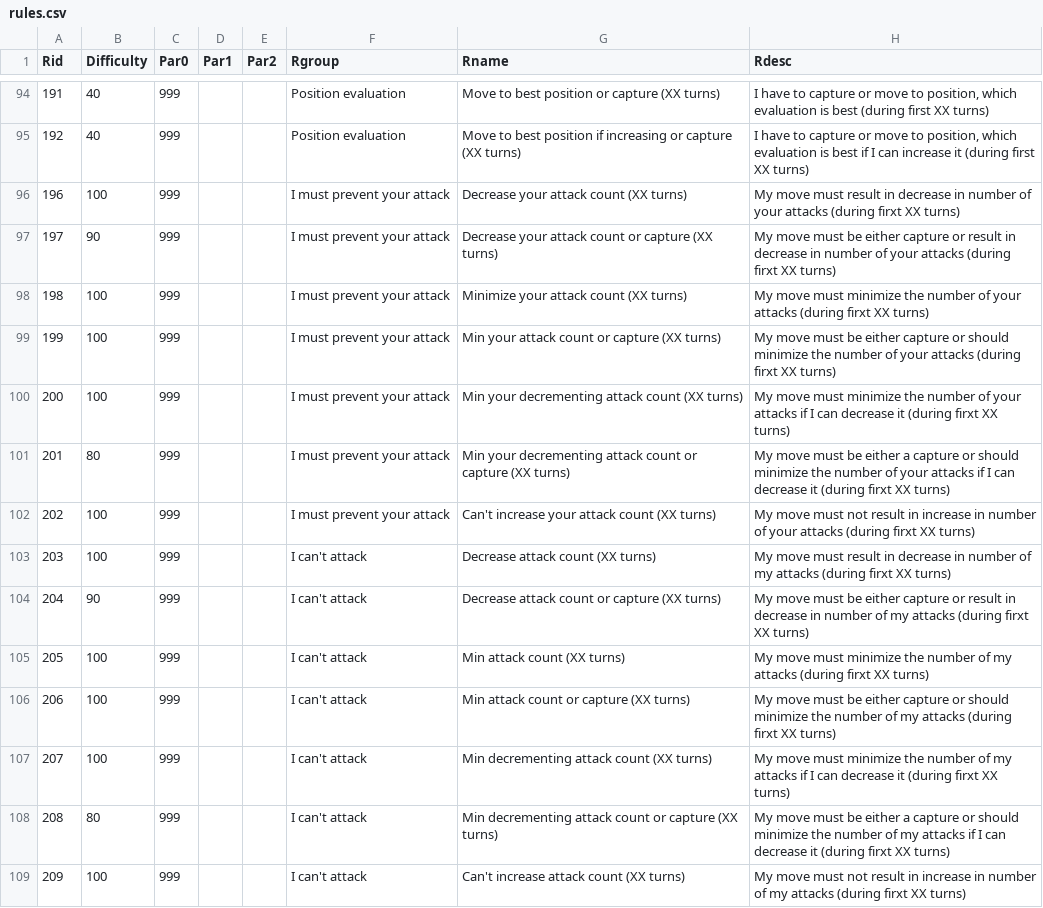
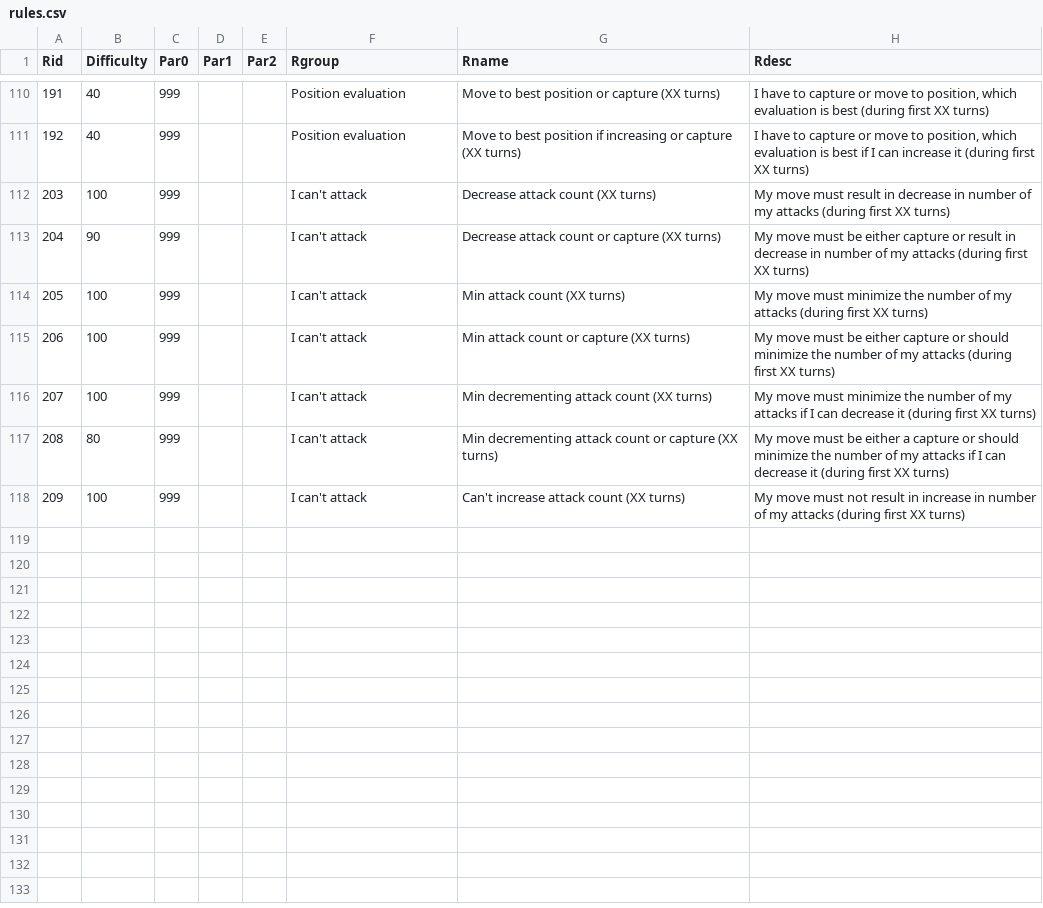
Before and after one commit to rualark/FlexiChess, a CSV file: rules/rules.csv, drawn as a sheet; only a part is shown, gaps mark what is left out; the diff covers the shown part only.

```diff
--- a/rules/rules.csv
+++ b/rules/rules.csv
@@ -95,15 +111,8 @@ Rid;Difficulty;Par0;Par1;Par2;Rgroup;Rname;Rdesc
 192;40;999;;;Position evaluation;Move to best position if increasing or capture (XX turns);I have to capture or move to position, which evaluation is best if I can increase it (during first XX turns)
-196;100;999;;;I must prevent your attack;Decrease your attack count (XX turns);My move must result in decrease in number of your attacks (during firxt XX turns)
-197;90;999;;;I must prevent your attack;Decrease your attack count or capture (XX turns);My move must be either capture or result in decrease in number of your attacks (during firxt XX turns)
-198;100;999;;;I must prevent your attack;Minimize your attack count (XX turns);My move must minimize the number of your attacks (during firxt XX turns)
-199;100;999;;;I must prevent your attack;Min your attack count or capture (XX turns);My move must be either capture or should minimize the number of your attacks (during firxt XX turns)
-200;100;999;;;I must prevent your attack;Min your decrementing attack count (XX turns);My move must minimize the number of your attacks if I can decrease it (during firxt XX turns)
-201;80;999;;;I must prevent your attack;Min your decrementing attack count or capture (XX turns);My move must be either a capture or should minimize the number of your attacks if I can decrease it (during firxt XX turns)
-202;100;999;;;I must prevent your attack;Can't increase your attack count (XX turns);My move must not result in increase in number of your attacks (during firxt XX turns)
-203;100;999;;;I can't attack;Decrease attack count (XX turns);My move must result in decrease in number of my attacks (during firxt XX turns)
-204;90;999;;;I can't attack;Decrease attack count or capture (XX turns);My move must be either capture or result in decrease in number of my attacks (during firxt XX turns)
-205;100;999;;;I can't attack;Min attack count (XX turns);My move must minimize the number of my attacks (during firxt XX turns)
-206;100;999;;;I can't attack;Min attack count or capture (XX turns);My move must be either capture or should minimize the number of my attacks (during firxt XX turns)
-207;100;999;;;I can't attack;Min decrementing attack count (XX turns);My move must minimize the number of my attacks if I can decrease it (during firxt XX turns)
-208;80;999;;;I can't attack;Min decrementing attack count or capture (XX turns);My move must be either a capture or should minimize the number of my attacks if I can decrease it (during firxt XX turns)
-209;100;999;;;I can't attack;Can't increase attack count (XX turns);My move must not result in increase in number of my attacks (during firxt XX turns)
+203;100;999;;;I can't attack;Decrease attack count (XX turns);My move must result in decrease in number of my attacks (during first XX turns)
+204;90;999;;;I can't attack;Decrease attack count or capture (XX turns);My move must be either capture or result in decrease in number of my attacks (during first XX turns)
+205;100;999;;;I can't attack;Min attack count (XX turns);My move must minimize the number of my attacks (during first XX turns)
+206;100;999;;;I can't attack;Min attack count or capture (XX turns);My move must be either capture or should minimize the number of my attacks (during first XX turns)
+207;100;999;;;I can't attack;Min decrementing attack count (XX turns);My move must minimize the number of my attacks if I can decrease it (during first XX turns)
+208;80;999;;;I can't attack;Min decrementing attack count or capture (XX turns);My move must be either a capture or should minimize the number of my attacks if I can decrease it (during first XX turns)
+209;100;999;;;I can't attack;Can't increase attack count (XX turns);My move must not result in increase in number of my attacks (during first XX turns)
```
Also changed, not shown: 16 added rows and 13 edited cells elsewhere in this file, 14 other files.
